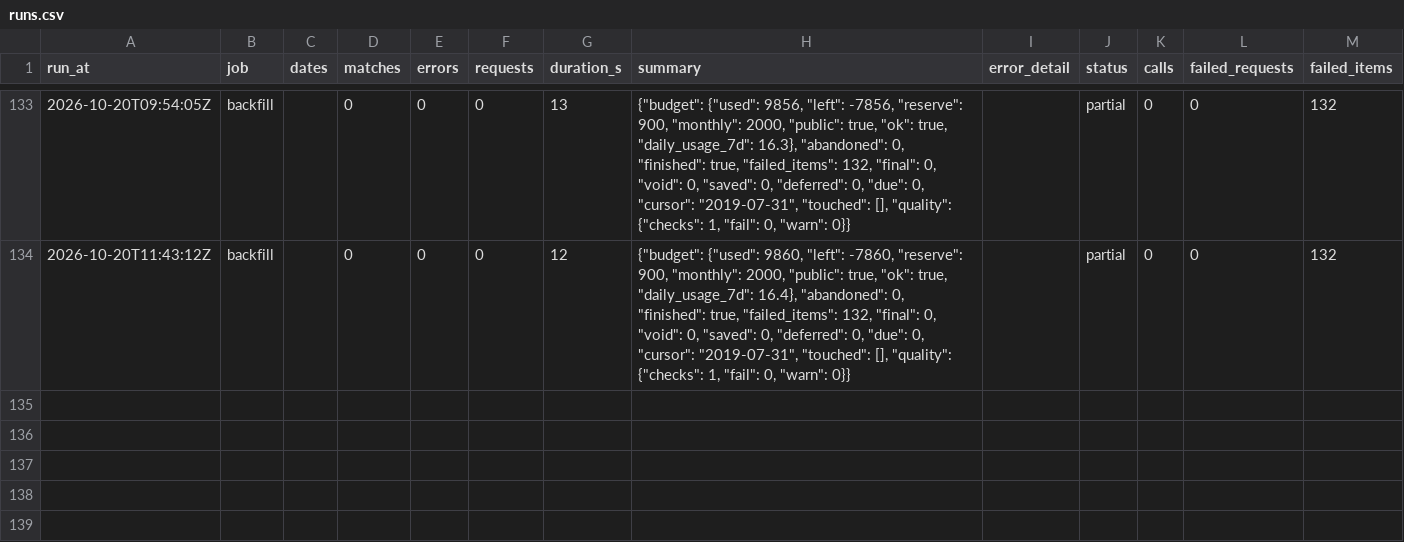
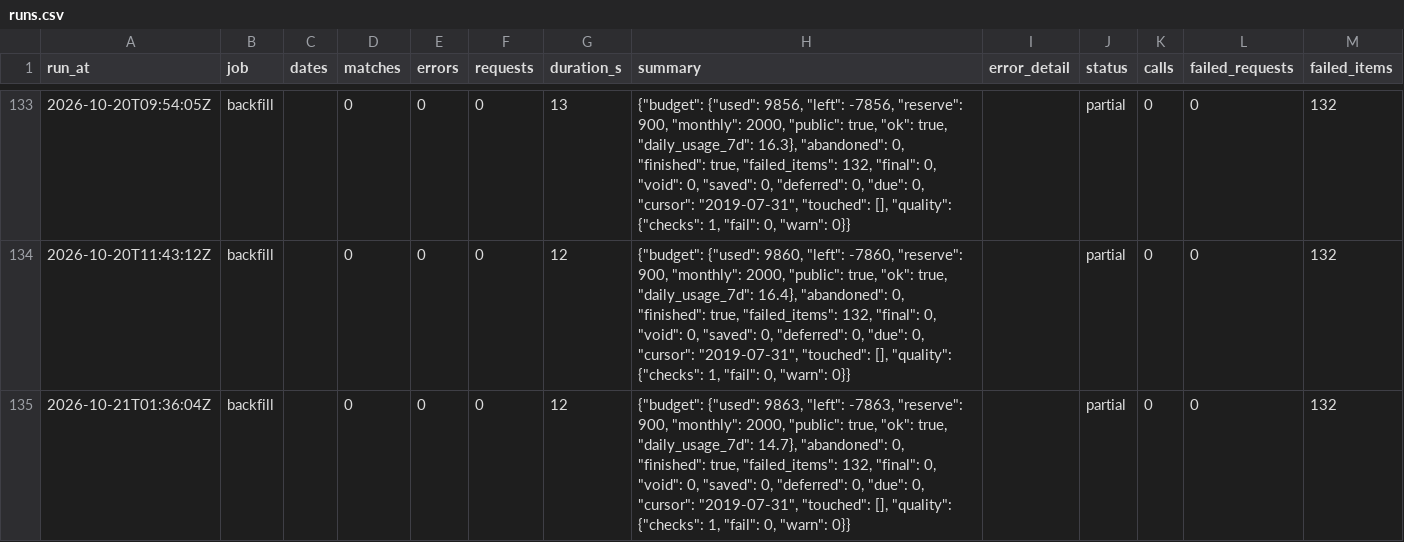
Before and after one commit to hasezer/odds-analysis, a CSV file: data/runs.csv, drawn as a sheet; only a part is shown, gaps mark what is left out.

Commit message:
data: backfill 2026-10-21T01:36Z

```diff
--- a/data/runs.csv
+++ b/data/runs.csv
@@ -134 +134,2 @@ run_at,job,dates,matches,errors,requests,duration_s,summary,error_detail,status,
 2026-10-20T11:43:12Z,backfill,,0,0,0,12,"{""budget"": {""used"": 9860, ""left"": -7860, ""reserve"": 900, ""monthly"": 2000, ""public"": true, ""ok"": true, ""daily_usage_7d"": 16.4}, ""abandoned"": 0, ""finished"": true, ""failed_items"": 132, ""final"": 0, ""void"": 0, ""saved"": 0, ""deferred"": 0, ""due"": 0, ""cursor"": ""2019-07-31"", ""touched"": [], ""quality"": {""checks"": 1, ""fail"": 0, ""warn"": 0}}",,partial,0,0,132
+2026-10-21T01:36:04Z,backfill,,0,0,0,12,"{""budget"": {""used"": 9863, ""left"": -7863, ""reserve"": 900, ""monthly"": 2000, ""public"": true, ""ok"": true, ""daily_usage_7d"": 14.7}, ""abandoned"": 0, ""finished"": true, ""failed_items"": 132, ""final"": 0, ""void"": 0, ""saved"": 0, ""deferred"": 0, ""due"": 0, ""cursor"": ""2019-07-31"", ""touched"": [], ""quality"": {""checks"": 1, ""fail"": 0, ""warn"": 0}}",,partial,0,0,132
```
Also changed, not shown: data/actions_minutes.csv, data/backfill_progress.csv, 5 other files.
